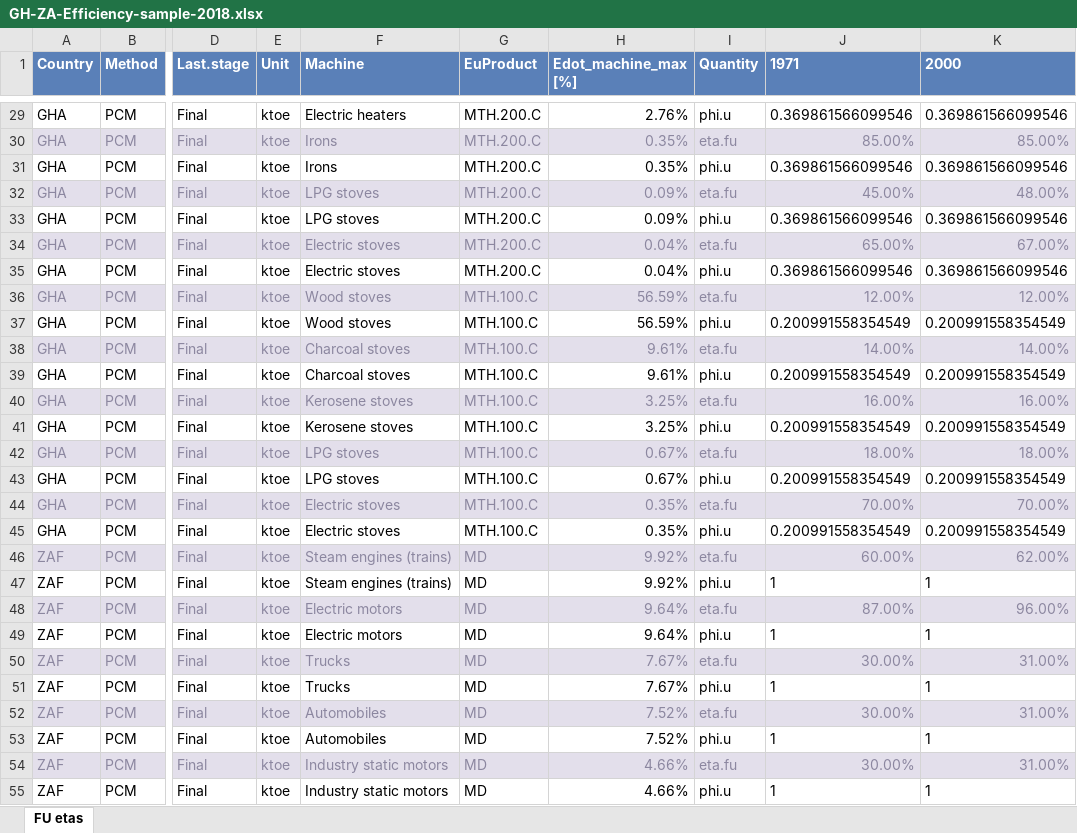
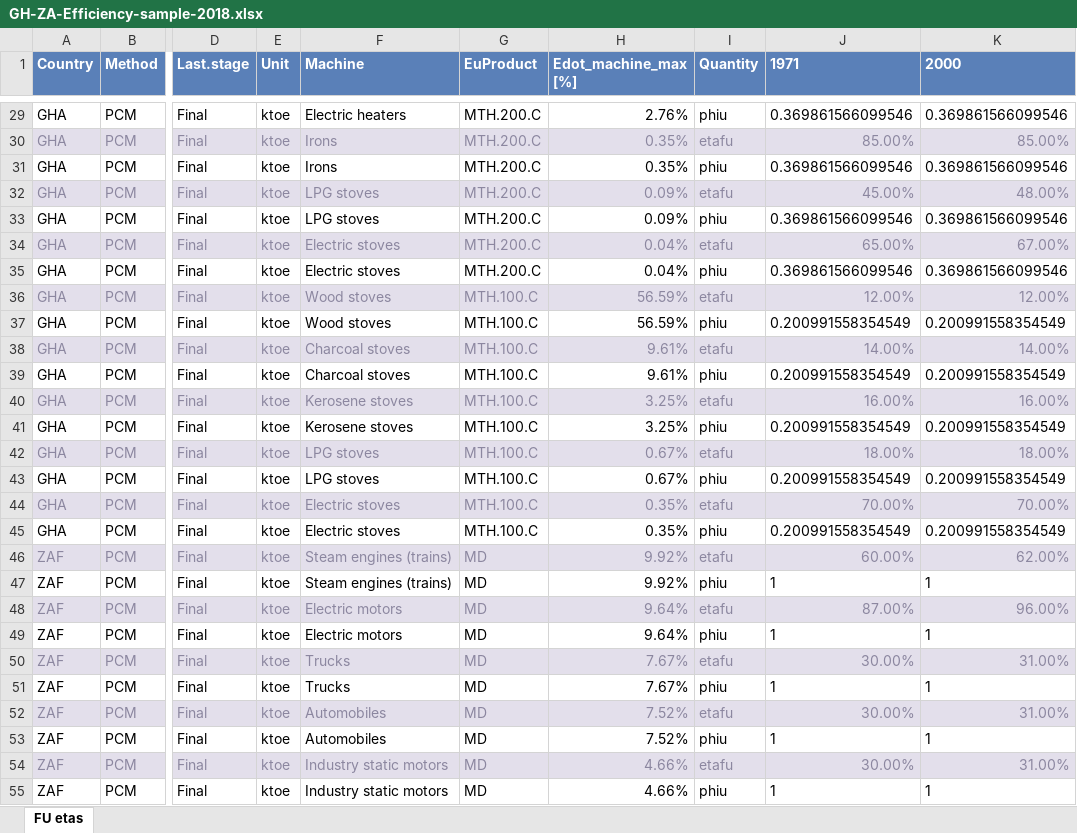
Before and after one commit to MatthewHeun/IEATools, an Excel workbook: inst/extdata/GH-ZA-Efficiency-sample-2018.xlsx, sheet FU etas, drawn as a sheet; only a part is shown, gaps mark what is left out; values as stored, in another font and other column widths than the file's, no borders; the diff covers the shown part only; the diff names each change by its address in the sheet, - before the commit and + after, or states it on an @@ line.

```diff
--- a/inst/extdata/GH-ZA-Efficiency-sample-2018.xlsx (sheet FU etas)
+++ b/inst/extdata/GH-ZA-Efficiency-sample-2018.xlsx (sheet FU etas)
-I29 (Quantity): phi.u
+I29 (Quantity): phiu
-I30 (Quantity): eta.fu
+I30 (Quantity): etafu
-I31 (Quantity): phi.u
+I31 (Quantity): phiu
-I32 (Quantity): eta.fu
+I32 (Quantity): etafu
-I33 (Quantity): phi.u
+I33 (Quantity): phiu
-I34 (Quantity): eta.fu
+I34 (Quantity): etafu
-I35 (Quantity): phi.u
+I35 (Quantity): phiu
-I36 (Quantity): eta.fu
+I36 (Quantity): etafu
-I37 (Quantity): phi.u
+I37 (Quantity): phiu
-I38 (Quantity): eta.fu
+I38 (Quantity): etafu
-I39 (Quantity): phi.u
+I39 (Quantity): phiu
-I40 (Quantity): eta.fu
+I40 (Quantity): etafu
-I41 (Quantity): phi.u
+I41 (Quantity): phiu
-I42 (Quantity): eta.fu
+I42 (Quantity): etafu
-I43 (Quantity): phi.u
+I43 (Quantity): phiu
-I44 (Quantity): eta.fu
+I44 (Quantity): etafu
-I45 (Quantity): phi.u
+I45 (Quantity): phiu
-I46 (Quantity): eta.fu
+I46 (Quantity): etafu
-I47 (Quantity): phi.u
+I47 (Quantity): phiu
-I48 (Quantity): eta.fu
+I48 (Quantity): etafu
-I49 (Quantity): phi.u
+I49 (Quantity): phiu
-I50 (Quantity): eta.fu
+I50 (Quantity): etafu
-I51 (Quantity): phi.u
+I51 (Quantity): phiu
-I52 (Quantity): eta.fu
+I52 (Quantity): etafu
-I53 (Quantity): phi.u
+I53 (Quantity): phiu
-I54 (Quantity): eta.fu
+I54 (Quantity): etafu
-I55 (Quantity): phi.u
+I55 (Quantity): phiu
```
Also changed, not shown: 107 edited cells elsewhere in this sheet, inst/extdata/GH-ZA-Efficiency-sample-2019.xlsx, inst/extdata/GH-ZA-Efficiency-sample-2020.xlsx, 9 other files.
